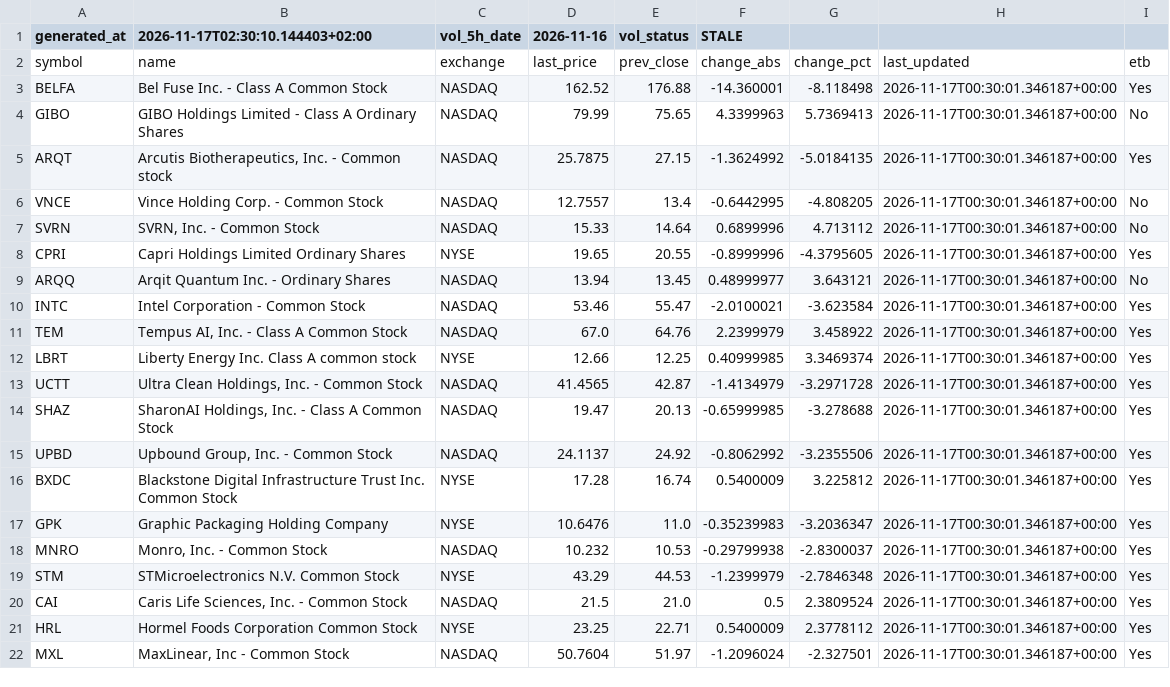
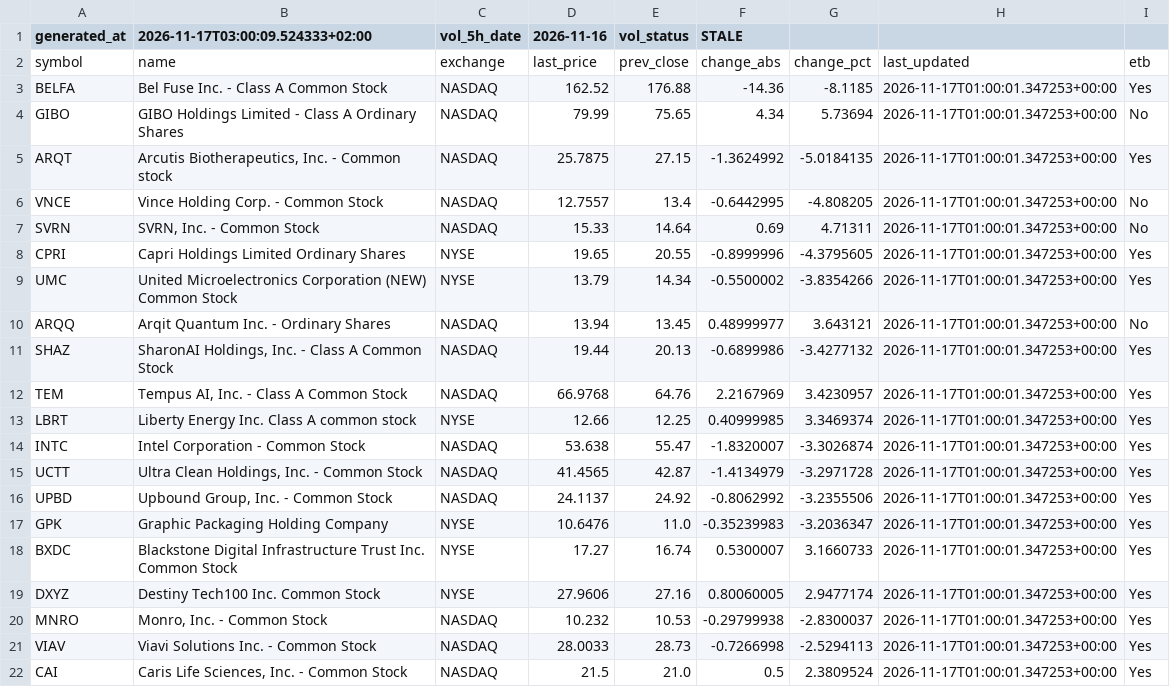
Before and after one commit to alonsadan1970/daily-stocks-data, a CSV file: top_pct.csv, drawn as a sheet.

```diff
--- a/top_pct.csv
+++ b/top_pct.csv
@@ -1,22 +1,22 @@
-generated_at,2026-11-17T02:30:10.144403+02:00,vol_5h_date,2026-11-16,vol_status,STALE
+generated_at,2026-11-17T03:00:09.524333+02:00,vol_5h_date,2026-11-16,vol_status,STALE
 symbol,name,exchange,last_price,prev_close,change_abs,change_pct,last_updated,etb
-BELFA,Bel Fuse Inc. - Class A Common Stock,NASDAQ,162.52,176.88,-14.360001,-8.118498,2026-11-17T00:30:01.346187+00:00,Yes
-GIBO,GIBO Holdings Limited - Class A Ordinary Shares,NASDAQ,79.99,75.65,4.3399963,5.7369413,2026-11-17T00:30:01.346187+00:00,No
-ARQT,"Arcutis Biotherapeutics, Inc. - Common stock",NASDAQ,25.7875,27.15,-1.3624992,-5.0184135,2026-11-17T00:30:01.346187+00:00,Yes
-VNCE,Vince Holding Corp. - Common Stock,NASDAQ,12.7557,13.4,-0.6442995,-4.808205,2026-11-17T00:30:01.346187+00:00,No
-SVRN,"SVRN, Inc. - Common Stock",NASDAQ,15.33,14.64,0.6899996,4.713112,2026-11-17T00:30:01.346187+00:00,No
-CPRI,Capri Holdings Limited Ordinary Shares,NYSE,19.65,20.55,-0.8999996,-4.3795605,2026-11-17T00:30:01.346187+00:00,Yes
-ARQQ,Arqit Quantum Inc. - Ordinary Shares,NASDAQ,13.94,13.45,0.48999977,3.643121,2026-11-17T00:30:01.346187+00:00,No
-INTC,Intel Corporation - Common Stock,NASDAQ,53.46,55.47,-2.0100021,-3.623584,2026-11-17T00:30:01.346187+00:00,Yes
-TEM,"Tempus AI, Inc. - Class A Common Stock",NASDAQ,67.0,64.76,2.2399979,3.458922,2026-11-17T00:30:01.346187+00:00,Yes
-LBRT,Liberty Energy Inc. Class A common stock,NYSE,12.66,12.25,0.40999985,3.3469374,2026-11-17T00:30:01.346187+00:00,Yes
-UCTT,"Ultra Clean Holdings, Inc. - Common Stock",NASDAQ,41.4565,42.87,-1.4134979,-3.2971728,2026-11-17T00:30:01.346187+00:00,Yes
-SHAZ,"SharonAI Holdings, Inc. - Class A Common Stock",NASDAQ,19.47,20.13,-0.65999985,-3.278688,2026-11-17T00:30:01.346187+00:00,Yes
-UPBD,"Upbound Group, Inc. - Common Stock",NASDAQ,24.1137,24.92,-0.8062992,-3.2355506,2026-11-17T00:30:01.346187+00:00,Yes
-BXDC,Blackstone Digital Infrastructure Trust Inc. Common Stock,NYSE,17.28,16.74,0.5400009,3.225812,2026-11-17T00:30:01.346187+00:00,Yes
-GPK,Graphic Packaging Holding Company,NYSE,10.6476,11.0,-0.35239983,-3.2036347,2026-11-17T00:30:01.346187+00:00,Yes
-MNRO,"Monro, Inc.  - Common Stock",NASDAQ,10.232,10.53,-0.29799938,-2.8300037,2026-11-17T00:30:01.346187+00:00,Yes
-STM,STMicroelectronics N.V. Common Stock,NYSE,43.29,44.53,-1.2399979,-2.7846348,2026-11-17T00:30:01.346187+00:00,Yes
-CAI,"Caris Life Sciences, Inc. - Common Stock",NASDAQ,21.5,21.0,0.5,2.3809524,2026-11-17T00:30:01.346187+00:00,Yes
-HRL,Hormel Foods Corporation Common Stock,NYSE,23.25,22.71,0.5400009,2.3778112,2026-11-17T00:30:01.346187+00:00,Yes
-MXL,"MaxLinear, Inc - Common Stock",NASDAQ,50.7604,51.97,-1.2096024,-2.327501,2026-11-17T00:30:01.346187+00:00,Yes
+BELFA,Bel Fuse Inc. - Class A Common Stock,NASDAQ,162.52,176.88,-14.36,-8.1185,2026-11-17T01:00:01.347253+00:00,Yes
+GIBO,GIBO Holdings Limited - Class A Ordinary Shares,NASDAQ,79.99,75.65,4.34,5.73694,2026-11-17T01:00:01.347253+00:00,No
+ARQT,"Arcutis Biotherapeutics, Inc. - Common stock",NASDAQ,25.7875,27.15,-1.3624992,-5.0184135,2026-11-17T01:00:01.347253+00:00,Yes
+VNCE,Vince Holding Corp. - Common Stock,NASDAQ,12.7557,13.4,-0.6442995,-4.808205,2026-11-17T01:00:01.347253+00:00,No
+SVRN,"SVRN, Inc. - Common Stock",NASDAQ,15.33,14.64,0.69,4.71311,2026-11-17T01:00:01.347253+00:00,No
+CPRI,Capri Holdings Limited Ordinary Shares,NYSE,19.65,20.55,-0.8999996,-4.3795605,2026-11-17T01:00:01.347253+00:00,Yes
+UMC,United Microelectronics Corporation (NEW) Common Stock,NYSE,13.79,14.34,-0.5500002,-3.8354266,2026-11-17T01:00:01.347253+00:00,Yes
+ARQQ,Arqit Quantum Inc. - Ordinary Shares,NASDAQ,13.94,13.45,0.48999977,3.643121,2026-11-17T01:00:01.347253+00:00,No
+SHAZ,"SharonAI Holdings, Inc. - Class A Common Stock",NASDAQ,19.44,20.13,-0.6899986,-3.4277132,2026-11-17T01:00:01.347253+00:00,Yes
+TEM,"Tempus AI, Inc. - Class A Common Stock",NASDAQ,66.9768,64.76,2.2167969,3.4230957,2026-11-17T01:00:01.347253+00:00,Yes
+LBRT,Liberty Energy Inc. Class A common stock,NYSE,12.66,12.25,0.40999985,3.3469374,2026-11-17T01:00:01.347253+00:00,Yes
+INTC,Intel Corporation - Common Stock,NASDAQ,53.638,55.47,-1.8320007,-3.3026874,2026-11-17T01:00:01.347253+00:00,Yes
+UCTT,"Ultra Clean Holdings, Inc. - Common Stock",NASDAQ,41.4565,42.87,-1.4134979,-3.2971728,2026-11-17T01:00:01.347253+00:00,Yes
+UPBD,"Upbound Group, Inc. - Common Stock",NASDAQ,24.1137,24.92,-0.8062992,-3.2355506,2026-11-17T01:00:01.347253+00:00,Yes
+GPK,Graphic Packaging Holding Company,NYSE,10.6476,11.0,-0.35239983,-3.2036347,2026-11-17T01:00:01.347253+00:00,Yes
+BXDC,Blackstone Digital Infrastructure Trust Inc. Common Stock,NYSE,17.27,16.74,0.5300007,3.1660733,2026-11-17T01:00:01.347253+00:00,Yes
+DXYZ,Destiny Tech100 Inc. Common Stock,NYSE,27.9606,27.16,0.80060005,2.9477174,2026-11-17T01:00:01.347253+00:00,Yes
+MNRO,"Monro, Inc.  - Common Stock",NASDAQ,10.232,10.53,-0.29799938,-2.8300037,2026-11-17T01:00:01.347253+00:00,Yes
+VIAV,Viavi Solutions Inc. - Common Stock,NASDAQ,28.0033,28.73,-0.7266998,-2.5294113,2026-11-17T01:00:01.347253+00:00,Yes
+CAI,"Caris Life Sciences, Inc. - Common Stock",NASDAQ,21.5,21.0,0.5,2.3809524,2026-11-17T01:00:01.347253+00:00,Yes
```
Also changed, not shown: top_abs.csv, top_abs_200.csv.
